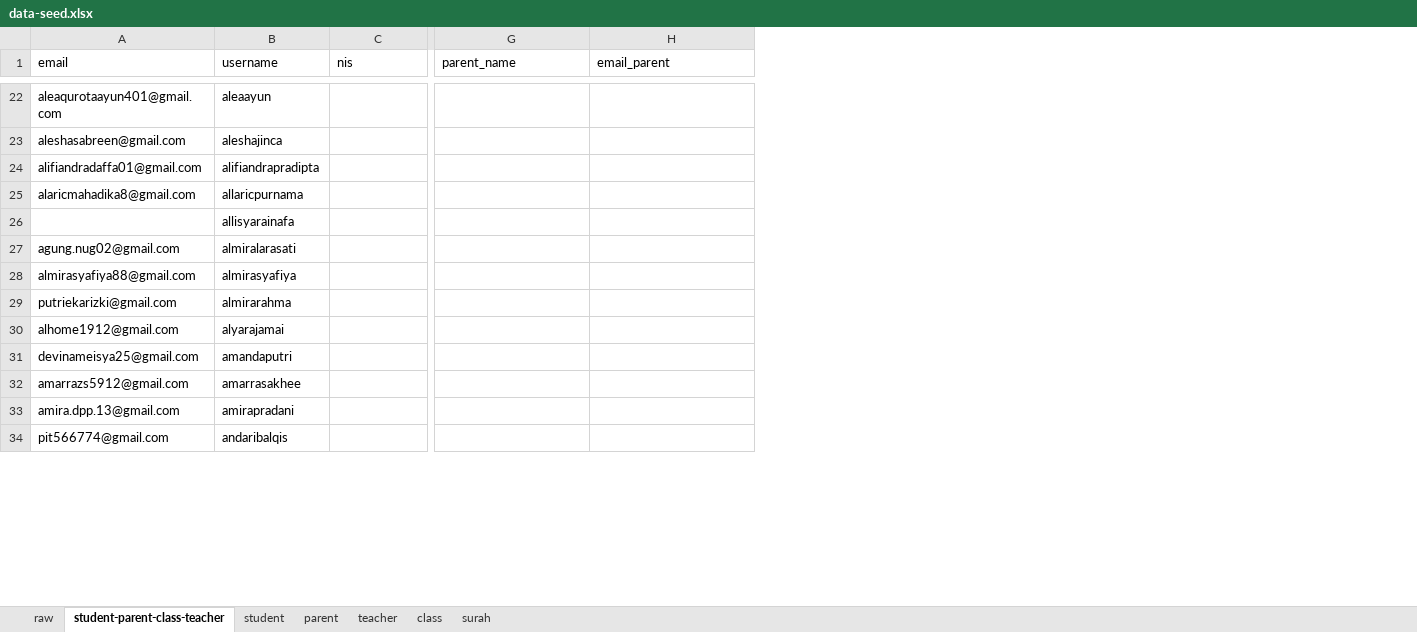
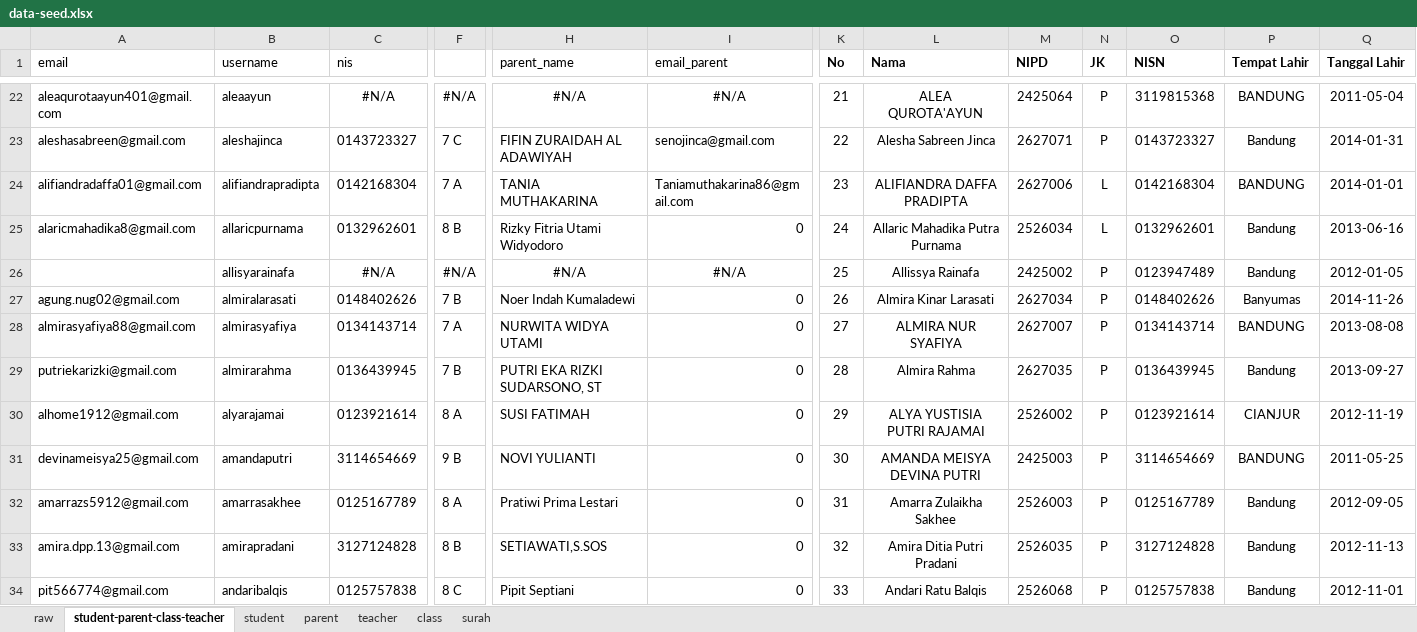
Before and after one commit to siap-santuy/muhsin-app, an Excel workbook: docs/data-seed.xlsx, sheet student-parent-class-teacher, drawn as a sheet; only a part is shown, gaps mark what is left out; values as stored, in another font and other column widths than the file's, no borders; addresses are those after the commit; the diff covers the shown part only; the diff names each change by its address in the sheet, - before the commit and + after, or states it on an @@ line.

```diff
--- a/docs/data-seed.xlsx (sheet student-parent-class-teacher)
+++ b/docs/data-seed.xlsx (sheet student-parent-class-teacher)
+column F, rows 22-34: #N/A | 7 C | 7 A | 8 B | #N/A | 7 B | 7 A | 7 B | 8 A | 9 B | 8 A | 8 B | 8 C
+column K (No), rows 22-34: 21 | 22 | 23 | 24 | 25 | 26 | 27 | 28 | 29 | 30 | 31 | 32 | 33
+column L (Nama), rows 22-34: ALEA QUROTA'AYUN | Alesha Sabreen Jinca | ALIFIANDRA DAFFA PRADIPTA | Allaric Mahadika Putra Purnama | Allissya Rainafa | Almira Kinar Larasati | ALMIRA NUR SYAFIYA | Almira Rahma | ALYA YUSTISIA PUTRI RAJAMAI | AMANDA MEISYA DEVINA PUTRI | Amarra Zulaikha Sakhee | Amira Ditia Putri Pradani | Andari Ratu Balqis
+column M (NIPD), rows 22-34: 2425064 | 2627071 | 2627006 | 2526034 | 2425002 | 2627034 | 2627007 | 2627035 | 2526002 | 2425003 | 2526003 | 2526035 | 2526068
+column N (JK), rows 22-34: P | P | L | L | P | P | P | P | P | P | P | P | P
+column O (NISN), rows 22-34: 3119815368 | 0143723327 | 0142168304 | 0132962601 | 0123947489 | 0148402626 | 0134143714 | 0136439945 | 0123921614 | 3114654669 | 0125167789 | 3127124828 | 0125757838
+column P (Tempat Lahir), rows 22-34: BANDUNG | Bandung | BANDUNG | Bandung | Bandung | Banyumas | BANDUNG | Bandung | CIANJUR | BANDUNG | Bandung | Bandung | Bandung
+column Q (Tanggal Lahir), rows 22-34: 2011-05-04 | 2014-01-31 | 2014-01-01 | 2013-06-16 | 2012-01-05 | 2014-11-26 | 2013-08-08 | 2013-09-27 | 2012-11-19 | 2011-05-25 | 2012-09-05 | 2012-11-13 | 2012-11-01
-C22 (nis): (empty)
+C22 (nis): #N/A
-H22 (parent_name): (empty)
+H22 (parent_name): #N/A
-I22 (email_parent): (empty)
+I22 (email_parent): #N/A
-C23 (nis): (empty)
+C23 (nis): 0143723327
-H23 (parent_name): (empty)
+H23 (parent_name): FIFIN ZURAIDAH AL ADAWIYAH
-I23 (email_parent): (empty)
+I23 (email_parent): senojinca@gmail.com
-C24 (nis): (empty)
+C24 (nis): 0142168304
-H24 (parent_name): (empty)
+H24 (parent_name): TANIA MUTHAKARINA
-I24 (email_parent): (empty)
+I24 (email_parent): Taniamuthakarina86@gmail.com
-C25 (nis): (empty)
+C25 (nis): 0132962601
-H25 (parent_name): (empty)
+H25 (parent_name): Rizky Fitria Utami Widyodoro
-I25 (email_parent): (empty)
+I25 (email_parent): 0
-C26 (nis): (empty)
+C26 (nis): #N/A
-H26 (parent_name): (empty)
+H26 (parent_name): #N/A
-I26 (email_parent): (empty)
+I26 (email_parent): #N/A
-C27 (nis): (empty)
+C27 (nis): 0148402626
-H27 (parent_name): (empty)
+H27 (parent_name): Noer Indah Kumaladewi
-I27:I34 (email_parent): (empty)
+I27:I34 (email_parent): 0
-C28 (nis): (empty)
+C28 (nis): 0134143714
-H28 (parent_name): (empty)
+H28 (parent_name): NURWITA WIDYA UTAMI
-C29 (nis): (empty)
+C29 (nis): 0136439945
-H29 (parent_name): (empty)
+H29 (parent_name): PUTRI EKA RIZKI SUDARSONO, ST
-C30 (nis): (empty)
+C30 (nis): 0123921614
-H30 (parent_name): (empty)
+H30 (parent_name): SUSI FATIMAH
-C31 (nis): (empty)
+C31 (nis): 3114654669
-H31 (parent_name): (empty)
+H31 (parent_name): NOVI YULIANTI
-C32 (nis): (empty)
+C32 (nis): 0125167789
-H32 (parent_name): (empty)
+H32 (parent_name): Pratiwi Prima Lestari
-C33 (nis): (empty)
+C33 (nis): 3127124828
-H33 (parent_name): (empty)
+H33 (parent_name): SETIAWATI,S.SOS
-C34 (nis): (empty)
+C34 (nis): 0125757838
-H34 (parent_name): (empty)
+H34 (parent_name): Pipit Septiani
```
Also changed, not shown: 13 added columns and 810 edited cells elsewhere in this sheet, 1 other file.
